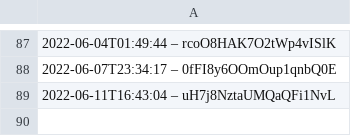
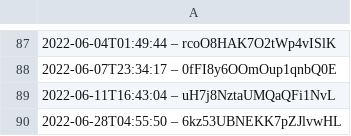
Before and after one commit to darkknight68/hyperliquid-trading-bot, a CSV file: data.csv, drawn as a sheet; only a part is shown, gaps mark what is left out.

```diff
--- a/data.csv
+++ b/data.csv
@@ -89 +89,2 @@
 2022-06-11T16:43:04 – uH7j8NztaUMQaQFi1NvL
+2022-06-28T04:55:50 – 6kz53UBNEKK7pZJlvwHL
```
